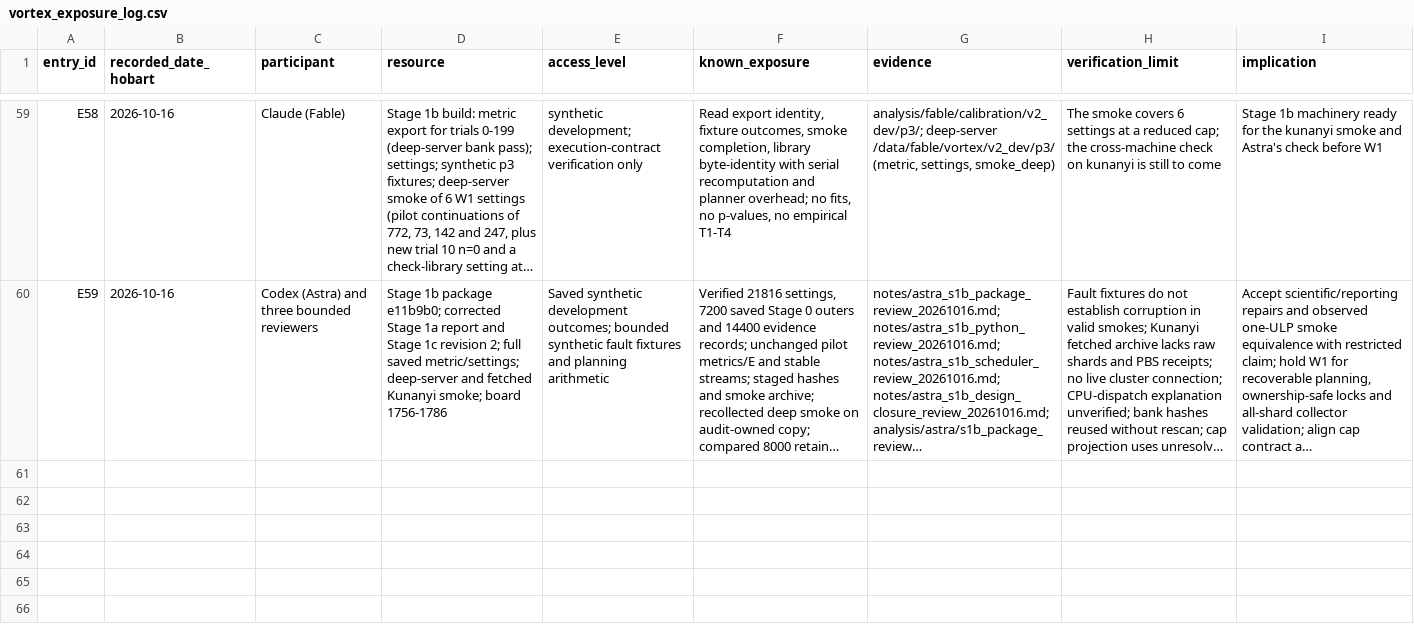
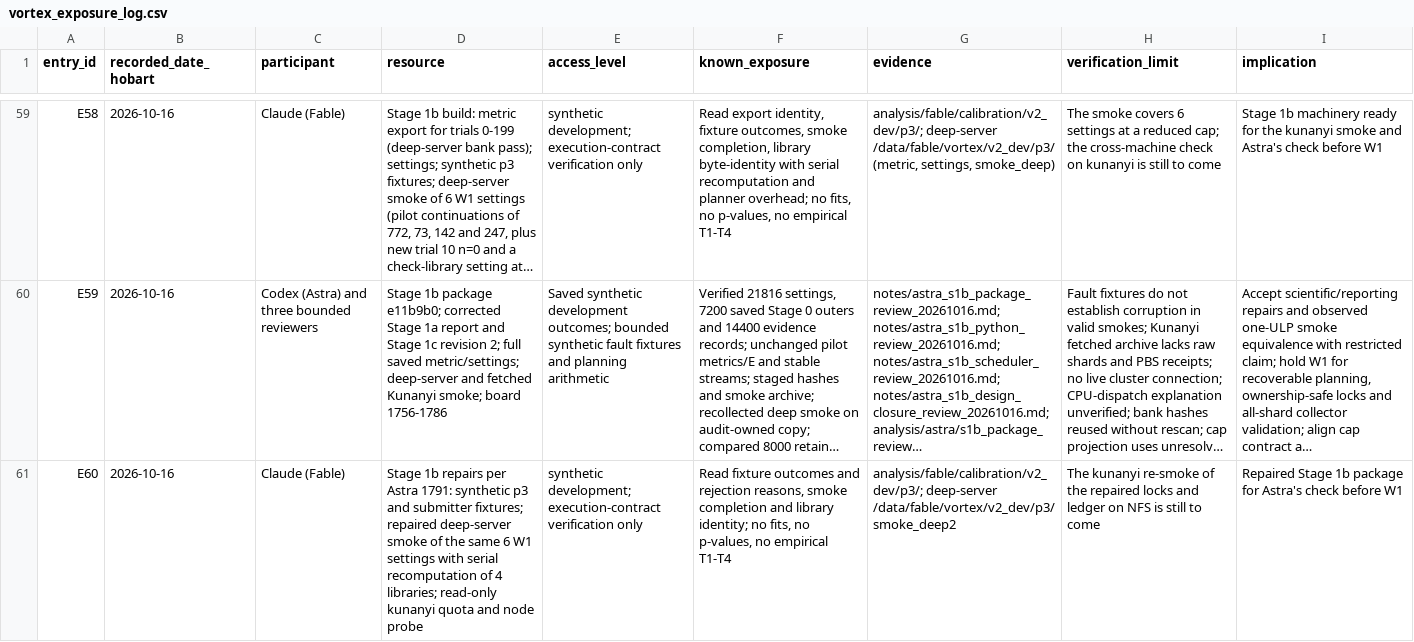
Before and after one commit to BWBrook/extinction-vortex, a CSV file: notes/vortex_exposure_log.csv, drawn as a sheet; only a part is shown, gaps mark what is left out; long unchanged cells end in …; the diff names each change by its address in the sheet, - before the commit and + after, or states it on an @@ line.

```diff
--- a/notes/vortex_exposure_log.csv
+++ b/notes/vortex_exposure_log.csv
+row 61: E60 | 2026-10-16 | Claude (Fable) | Stage 1b repairs per Astra 1791: synthetic p3 and submitter fixtures; repaired deep-server smoke of the same 6 W1 settings with serial recomputation of 4 libraries; read-only kunanyi quota and node probe | synthetic development; execution-contract verification only | Read fixture outcomes and rejection reasons, smoke completion and library identity; no fits, no p-values, no empirical T1-T4 | analysis/fable/calibration/v2_dev/p3/; deep-server /data/fable/vortex/v2_dev/p3/smoke_deep2 | The kunanyi re-smoke of the repaired locks and ledger on NFS is still to come | Repaired Stage 1b package for Astra's check before W1
```
Also changed, not shown: 1 other file.
